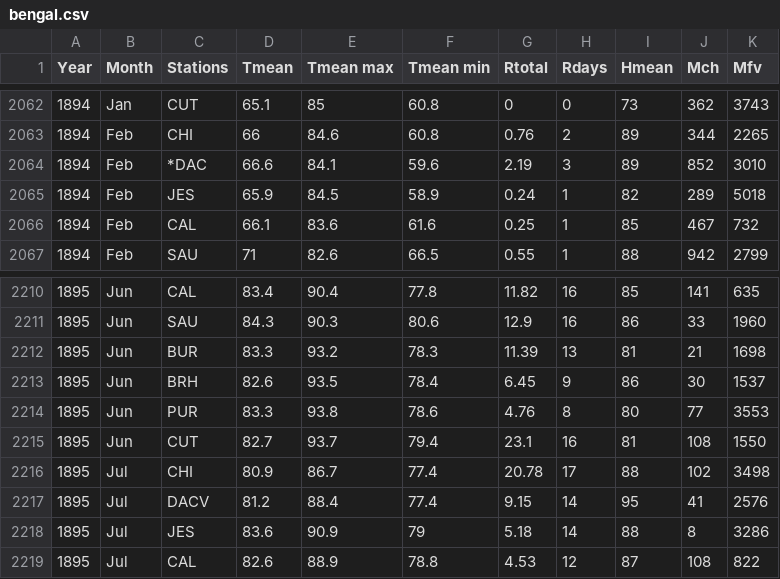
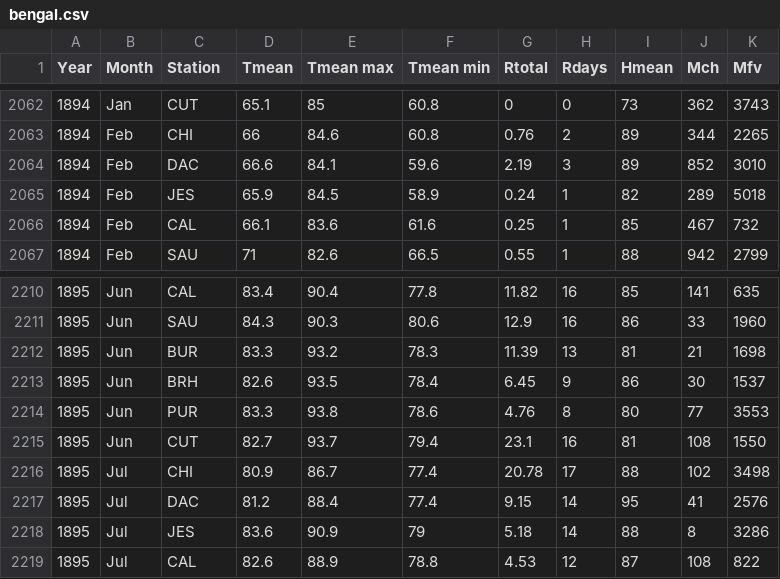
Before and after one commit to dtsh2/india_fever, a CSV file: data/bengal.csv, drawn as a sheet; only a part is shown, gaps mark what is left out; the diff names each change by its address in the sheet, - before the commit and + after, or states it on an @@ line.

```diff
--- a/data/bengal.csv
+++ b/data/bengal.csv
-C1: Stations
+C1: Station
-C2064 (Station): *DAC
+C2064 (Station): DAC
-C2217 (Station): DACV
+C2217 (Station): DAC
```
Also changed, not shown: data/sind.csv, 6 other files.
